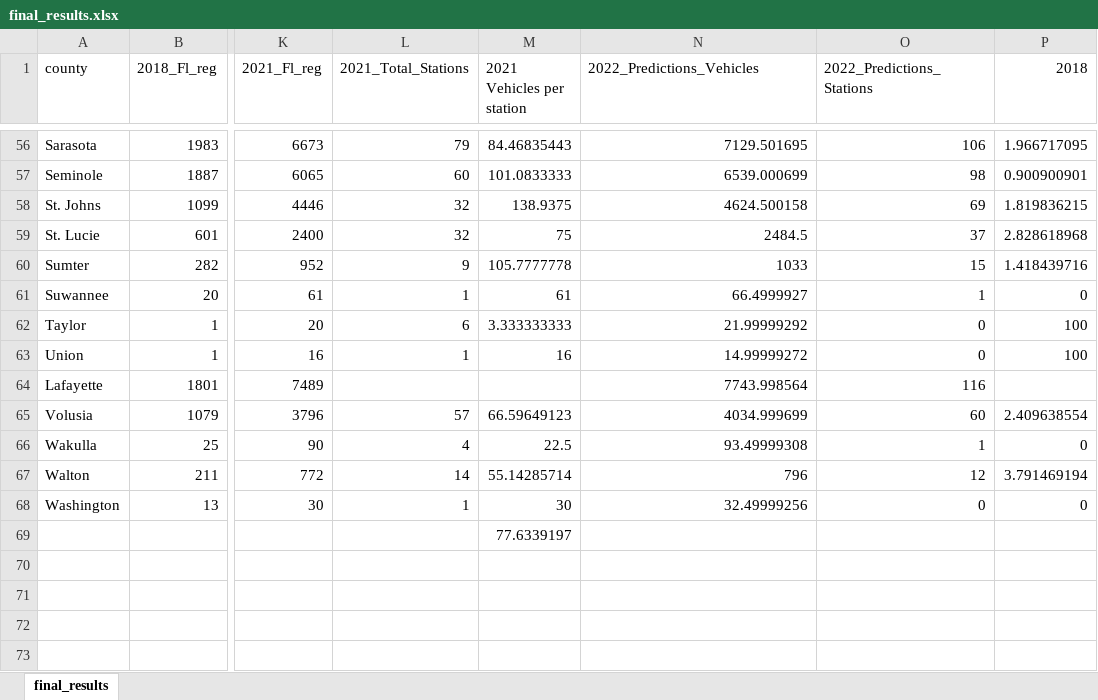
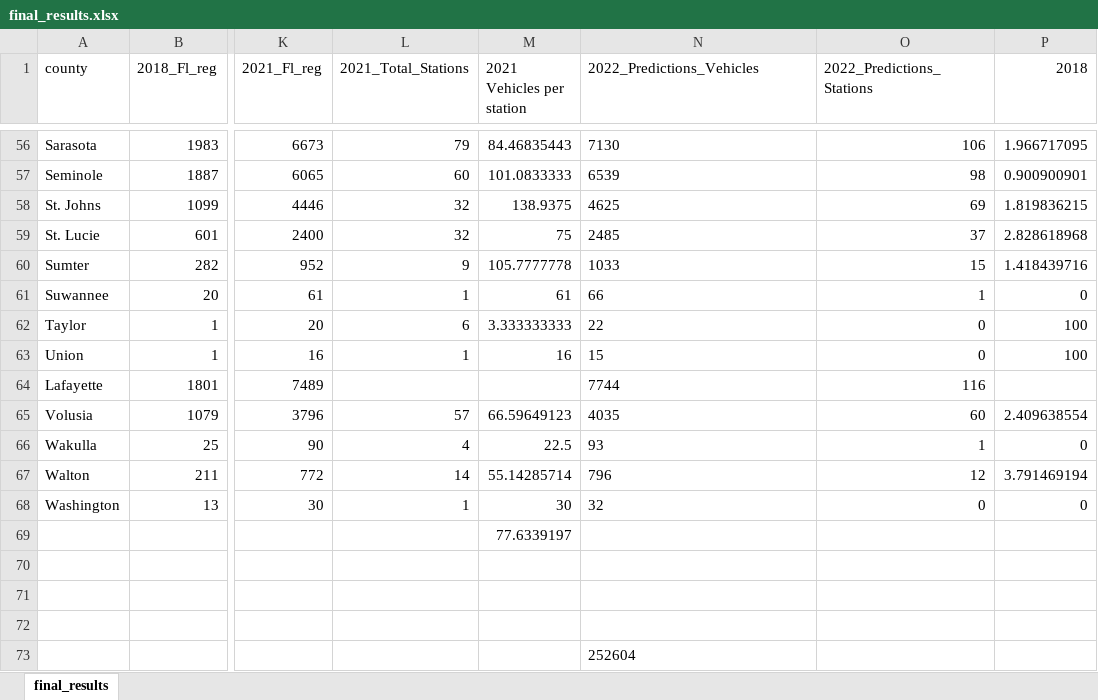
Before and after one commit to A-Klaber/project_fin, an Excel workbook: clean_output/final_results.xlsx, sheet final_results, drawn as a sheet; only a part is shown, gaps mark what is left out; values as stored, in another font and other column widths than the file's, no borders; the diff covers the shown part only; the diff names each change by its address in the sheet, - before the commit and + after, or states it on an @@ line.

Commit message:
Update final_results.xlsx

```diff
--- a/clean_output/final_results.xlsx (sheet final_results)
+++ b/clean_output/final_results.xlsx (sheet final_results)
-N56:N68 alignment: right
+N56:N68 alignment: left
-N56 (2022_Predictions_Vehicles): 7129.501695
+N56 (2022_Predictions_Vehicles): 7130
-N57 (2022_Predictions_Vehicles): 6539.000699
+N57 (2022_Predictions_Vehicles): 6539
-N58 (2022_Predictions_Vehicles): 4624.500158
+N58 (2022_Predictions_Vehicles): 4625
-N59 (2022_Predictions_Vehicles): 2484.5
+N59 (2022_Predictions_Vehicles): 2485
-N61 (2022_Predictions_Vehicles): 66.4999927
+N61 (2022_Predictions_Vehicles): 66
-N62 (2022_Predictions_Vehicles): 21.99999292
+N62 (2022_Predictions_Vehicles): 22
-N63 (2022_Predictions_Vehicles): 14.99999272
+N63 (2022_Predictions_Vehicles): 15
-N64 (2022_Predictions_Vehicles): 7743.998564
+N64 (2022_Predictions_Vehicles): 7744
-N65 (2022_Predictions_Vehicles): 4034.999699
+N65 (2022_Predictions_Vehicles): 4035
-N66 (2022_Predictions_Vehicles): 93.49999308
+N66 (2022_Predictions_Vehicles): 93
-N68 (2022_Predictions_Vehicles): 32.49999256
+N68 (2022_Predictions_Vehicles): 32
-N73 (2022_Predictions_Vehicles): (empty)
+N73 (2022_Predictions_Vehicles): 252604
```
Also changed, not shown: 47 edited cells and cell formats elsewhere in this sheet.
